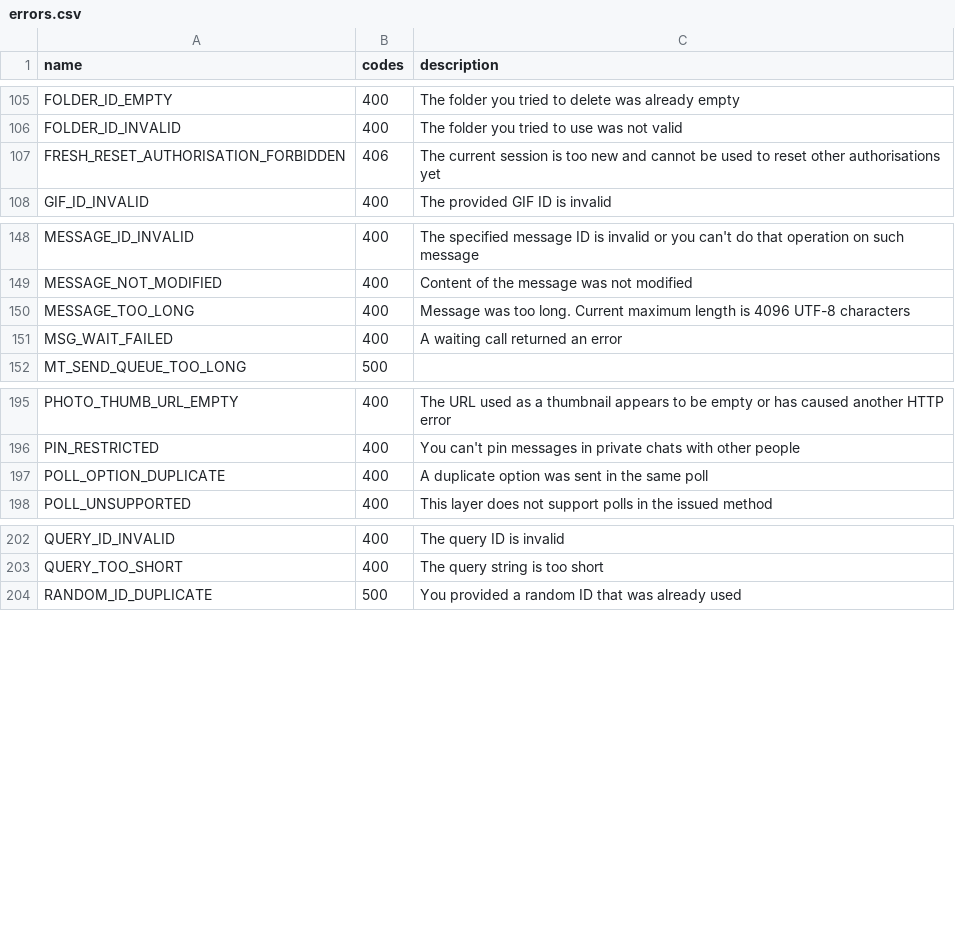
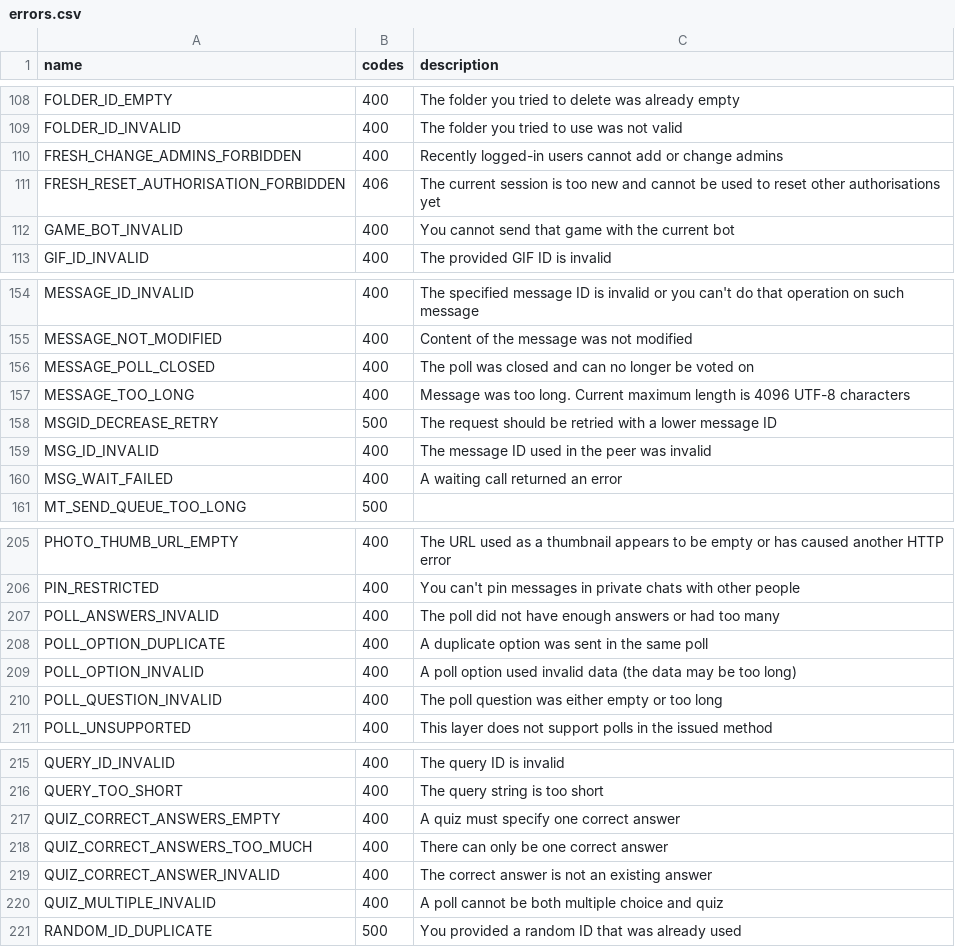
Before and after one commit to gram-js/gramjs, a CSV file: gramjs_generator/data/errors.csv, drawn as a sheet; only a part is shown, gaps mark what is left out; the diff covers the shown part only.

```diff
--- a/gramjs_generator/data/errors.csv
+++ b/gramjs_generator/data/errors.csv
@@ -106,3 +109,5 @@ FOLDER_ID_EMPTY,400,The folder you tried to delete was already empty
 FOLDER_ID_INVALID,400,The folder you tried to use was not valid
+FRESH_CHANGE_ADMINS_FORBIDDEN,400,Recently logged-in users cannot add or change admins
 FRESH_RESET_AUTHORISATION_FORBIDDEN,406,The current session is too new and cannot be used to reset other authorisations yet
+GAME_BOT_INVALID,400,You cannot send that game with the current bot
 GIF_ID_INVALID,400,The provided GIF ID is invalid
@@ -149,3 +155,6 @@ MESSAGE_ID_INVALID,400,"The specified message ID is invalid or you can't do that
 MESSAGE_NOT_MODIFIED,400,Content of the message was not modified
+MESSAGE_POLL_CLOSED,400,The poll was closed and can no longer be voted on
 MESSAGE_TOO_LONG,400,Message was too long. Current maximum length is 4096 UTF-8 characters
+MSGID_DECREASE_RETRY,500,The request should be retried with a lower message ID
+MSG_ID_INVALID,400,The message ID used in the peer was invalid
 MSG_WAIT_FAILED,400,A waiting call returned an error
@@ -196,3 +206,6 @@ PHOTO_THUMB_URL_EMPTY,400,The URL used as a thumbnail appears to be empty or has
 PIN_RESTRICTED,400,You can't pin messages in private chats with other people
+POLL_ANSWERS_INVALID,400,The poll did not have enough answers or had too many
 POLL_OPTION_DUPLICATE,400,A duplicate option was sent in the same poll
+POLL_OPTION_INVALID,400,A poll option used invalid data (the data may be too long)
+POLL_QUESTION_INVALID,400,The poll question was either empty or too long
 POLL_UNSUPPORTED,400,This layer does not support polls in the issued method
@@ -203,2 +216,6 @@ QUERY_ID_INVALID,400,The query ID is invalid
 QUERY_TOO_SHORT,400,The query string is too short
+QUIZ_CORRECT_ANSWERS_EMPTY,400,A quiz must specify one correct answer
+QUIZ_CORRECT_ANSWERS_TOO_MUCH,400,There can only be one correct answer
+QUIZ_CORRECT_ANSWER_INVALID,400,The correct answer is not an existing answer
+QUIZ_MULTIPLE_INVALID,400,A poll cannot be both multiple choice and quiz
 RANDOM_ID_DUPLICATE,500,You provided a random ID that was already used
```
Also changed, not shown: 9 added rows and 1 edited cell elsewhere in this file, gramjs_generator/data/methods.csv, 2 other files.
